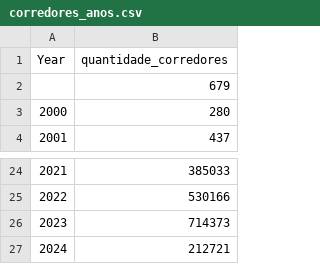
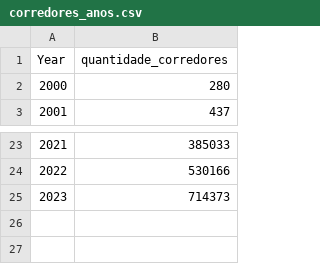
Before and after one commit to kikepuppi/InsperData-ParatyBrasil, a CSV file: corredores_anos.csv, drawn as a sheet; only a part is shown, gaps mark what is left out.

```diff
--- a/corredores_anos.csv
+++ b/corredores_anos.csv
@@ -1,3 +1,2 @@
 Year,quantidade_corredores
-,679
 2000,280
@@ -26,2 +25 @@ Year,quantidade_corredores
 2023,714373
-2024,212721
```
Also changed, not shown: 1 other file.
